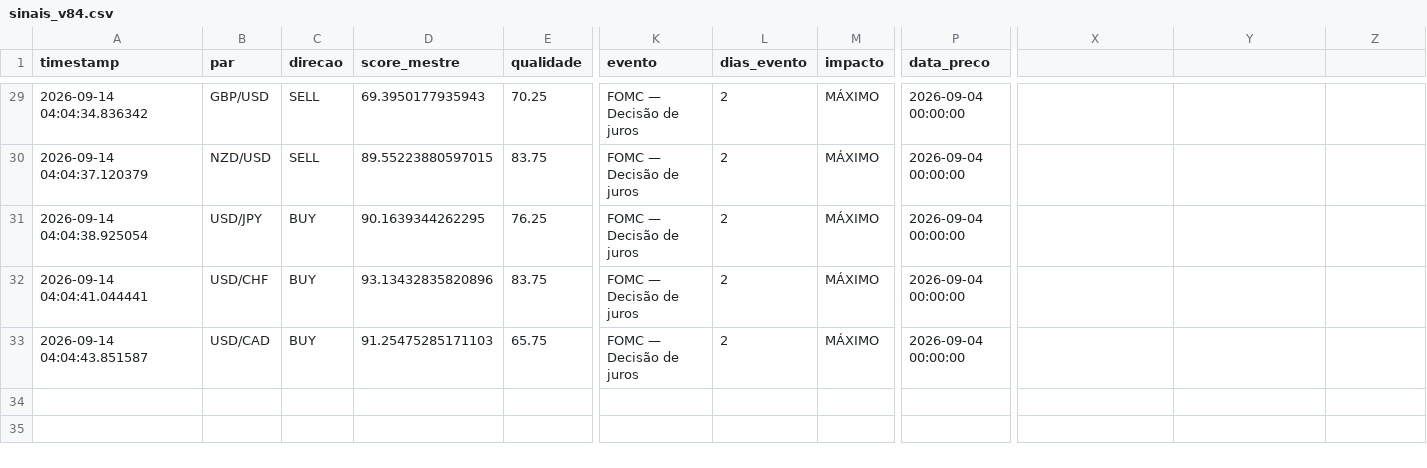
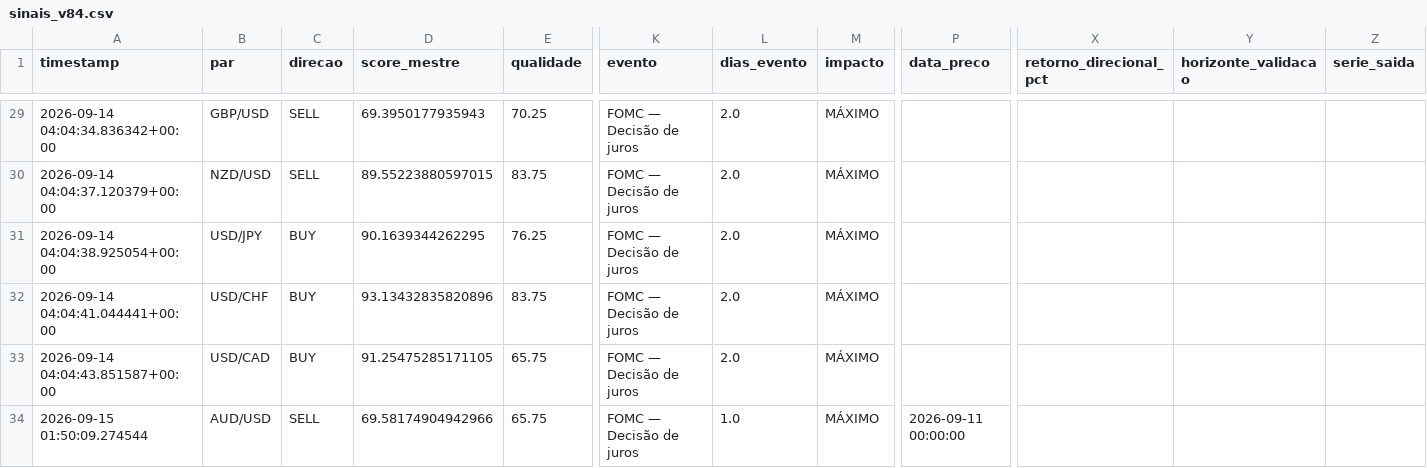
Before and after one commit to aparecidomikael97-ship-it/usd-macro-pro-v4, a CSV file: dados/sinais_v84.csv, drawn as a sheet; only a part is shown, gaps mark what is left out; rows hold the shown columns only; the diff covers the shown part only; the diff names each change by its address in the sheet, - before the commit and + after, or states it on an @@ line.

```diff
--- a/dados/sinais_v84.csv
+++ b/dados/sinais_v84.csv
-X1: (empty)
+X1: retorno_direcional_pct
-Y1: (empty)
+Y1: horizonte_validacao
-Z1: (empty)
+Z1: serie_saida
-A29 (timestamp): 2026-09-14 04:04:34.836342
+A29 (timestamp): 2026-09-14 04:04:34.836342+00:00
-L29:L33 (dias_evento): 2
+L29:L33 (dias_evento): 2.0
-P29:P33 (data_preco): 2026-09-04 00:00:00
+P29:P33 (data_preco): (empty)
-A30 (timestamp): 2026-09-14 04:04:37.120379
+A30 (timestamp): 2026-09-14 04:04:37.120379+00:00
-A31 (timestamp): 2026-09-14 04:04:38.925054
+A31 (timestamp): 2026-09-14 04:04:38.925054+00:00
-A32 (timestamp): 2026-09-14 04:04:41.044441
+A32 (timestamp): 2026-09-14 04:04:41.044441+00:00
-A33 (timestamp): 2026-09-14 04:04:43.851587
+A33 (timestamp): 2026-09-14 04:04:43.851587+00:00
-D33 (score_mestre): 91.25475285171103
+D33 (score_mestre): 91.25475285171105
+row 34: 2026-09-15 01:50:09.274544 | AUD/USD | SELL | 69.58174904942966 | 65.75 | FOMC — Decisão de juros | 1.0 | MÁXIMO | 2026-09-11 00:00:00
```
Also changed, not shown: 81 edited cells elsewhere in this file.
